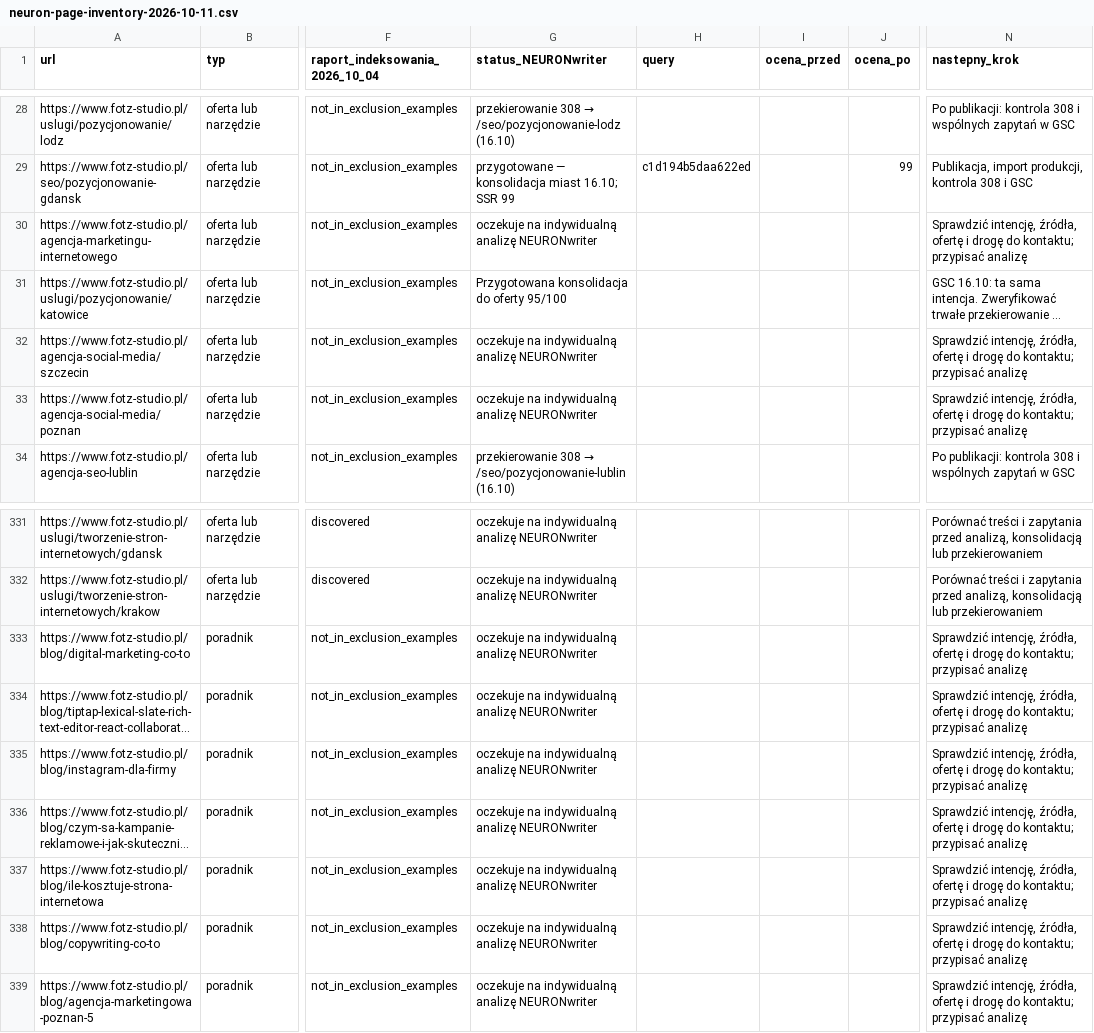
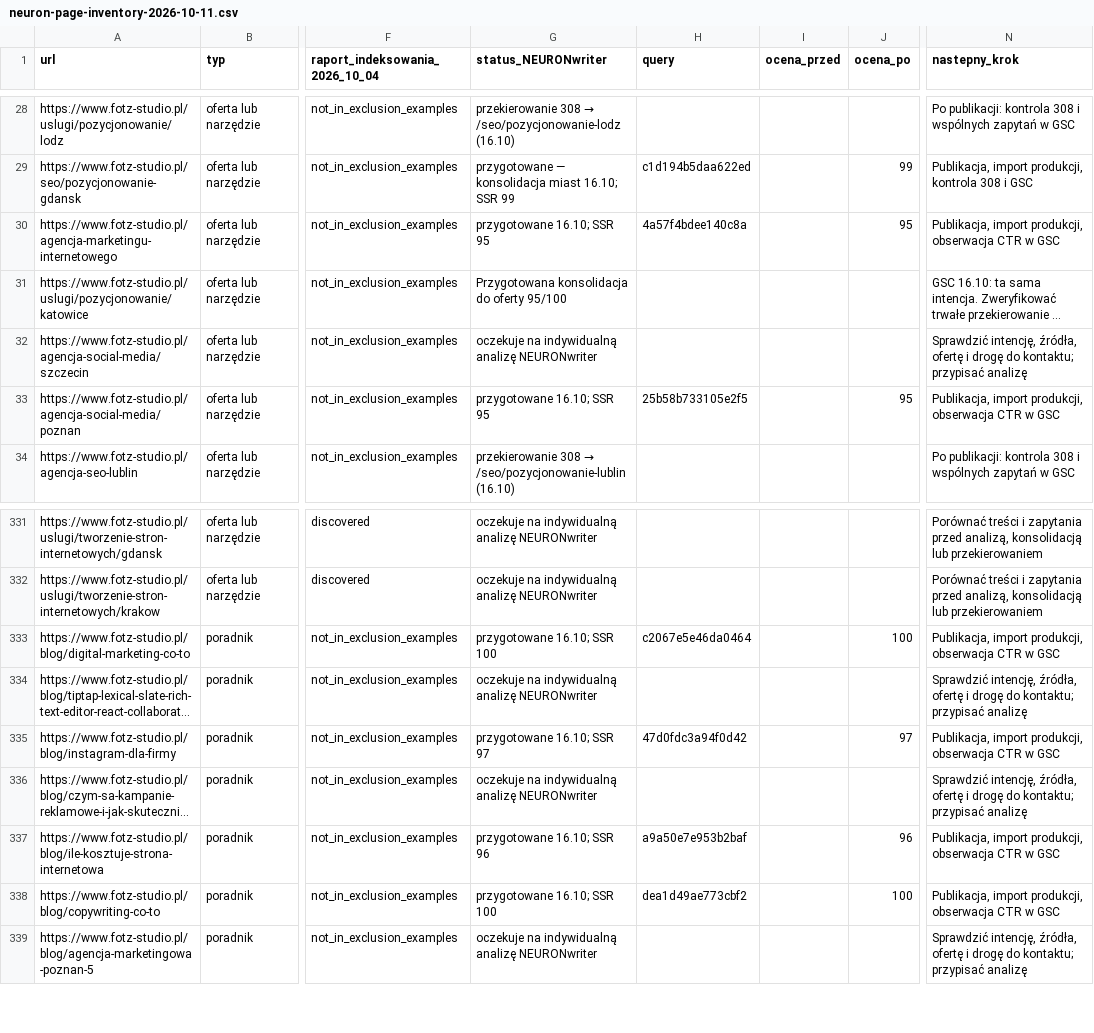
Before and after one commit to adam420412/fotz-studio-web-experience, a CSV file: docs/seo/neuron-page-inventory-2026-10-11.csv, drawn as a sheet; only a part is shown, gaps mark what is left out; long unchanged cells end in …; the diff names each change by its address in the sheet, - before the commit and + after, or states it on an @@ line.

```diff
--- a/docs/seo/neuron-page-inventory-2026-10-11.csv
+++ b/docs/seo/neuron-page-inventory-2026-10-11.csv
-G30 (status_NEURONwriter): oczekuje na indywidualną analizę NEURONwriter
+G30 (status_NEURONwriter): przygotowane 16.10; SSR 95
-H30 (query): (empty)
+H30 (query): 4a57f4bdee140c8a
-J30 (ocena_po): (empty)
+J30 (ocena_po): 95
-N30 (nastepny_krok): Sprawdzić intencję, źródła, ofertę i drogę do kontaktu; przypisać analizę
+N30 (nastepny_krok): Publikacja, import produkcji, obserwacja CTR w GSC
-G33 (status_NEURONwriter): oczekuje na indywidualną analizę NEURONwriter
+G33 (status_NEURONwriter): przygotowane 16.10; SSR 95
-H33 (query): (empty)
+H33 (query): 25b58b733105e2f5
-J33 (ocena_po): (empty)
+J33 (ocena_po): 95
-N33 (nastepny_krok): Sprawdzić intencję, źródła, ofertę i drogę do kontaktu; przypisać analizę
+N33 (nastepny_krok): Publikacja, import produkcji, obserwacja CTR w GSC
-G333 (status_NEURONwriter): oczekuje na indywidualną analizę NEURONwriter
+G333 (status_NEURONwriter): przygotowane 16.10; SSR 100
-H333 (query): (empty)
+H333 (query): c2067e5e46da0464
-J333 (ocena_po): (empty)
+J333 (ocena_po): 100
-N333 (nastepny_krok): Sprawdzić intencję, źródła, ofertę i drogę do kontaktu; przypisać analizę
+N333 (nastepny_krok): Publikacja, import produkcji, obserwacja CTR w GSC
-G335 (status_NEURONwriter): oczekuje na indywidualną analizę NEURONwriter
+G335 (status_NEURONwriter): przygotowane 16.10; SSR 97
-H335 (query): (empty)
+H335 (query): 47d0fdc3a94f0d42
-J335 (ocena_po): (empty)
+J335 (ocena_po): 97
-N335 (nastepny_krok): Sprawdzić intencję, źródła, ofertę i drogę do kontaktu; przypisać analizę
+N335 (nastepny_krok): Publikacja, import produkcji, obserwacja CTR w GSC
-G337 (status_NEURONwriter): oczekuje na indywidualną analizę NEURONwriter
+G337 (status_NEURONwriter): przygotowane 16.10; SSR 96
-H337 (query): (empty)
+H337 (query): a9a50e7e953b2baf
-J337 (ocena_po): (empty)
+J337 (ocena_po): 96
-N337:N338 (nastepny_krok): Sprawdzić intencję, źródła, ofertę i drogę do kontaktu; przypisać analizę
+N337:N338 (nastepny_krok): Publikacja, import produkcji, obserwacja CTR w GSC
-G338 (status_NEURONwriter): oczekuje na indywidualną analizę NEURONwriter
+G338 (status_NEURONwriter): przygotowane 16.10; SSR 100
-H338 (query): (empty)
+H338 (query): dea1d49ae773cbf2
-J338 (ocena_po): (empty)
+J338 (ocena_po): 100
```
Also changed, not shown: 3 other files.
